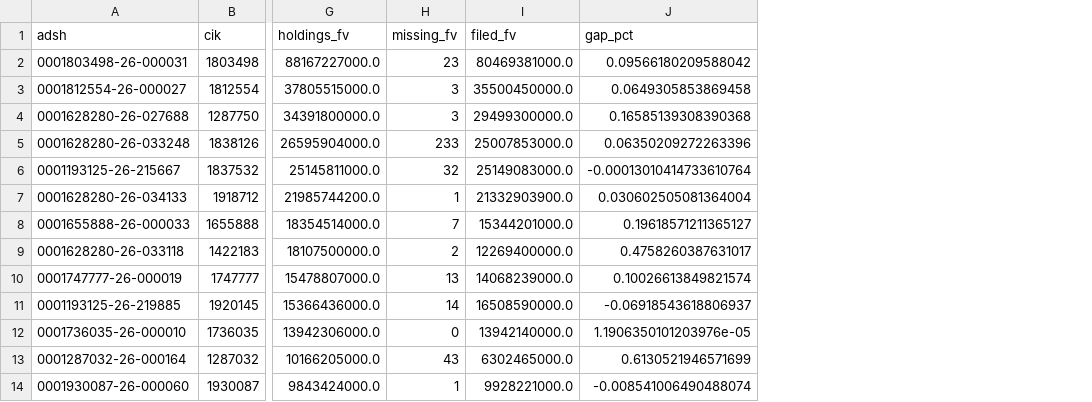
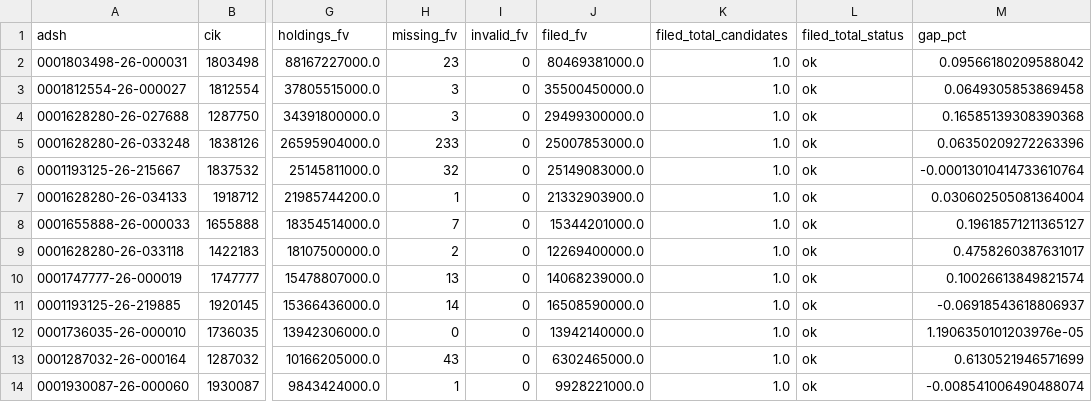
Before and after one commit to BigDataIA-Fall-26-Team-2/DAMG-7245-Project-Lantern-Case-Study-2B-Team-2, a CSV file: cs2b/reports/baseline_reconciliation.csv, drawn as a sheet; only a part is shown, gaps mark what is left out; the diff names each change by its address in the sheet, - before the commit and + after, or states it on an @@ line.

Commit message:
Strengthen reconciliation totals and coverage accounting

```diff
--- a/cs2b/reports/baseline_reconciliation.csv
+++ b/cs2b/reports/baseline_reconciliation.csv
+column I (invalid_fv), rows 2-14: all 0
+column K (filed_total_candidates), rows 2-14: all 1.0
+column L (filed_total_status), rows 2-14: all ok
```
Also changed, not shown: cs2b/reports/baseline_diagnostics.csv, 4 other files.
